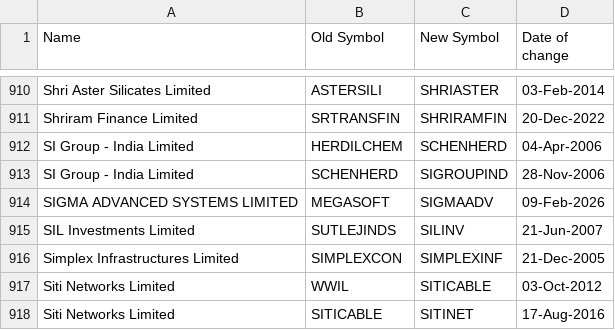
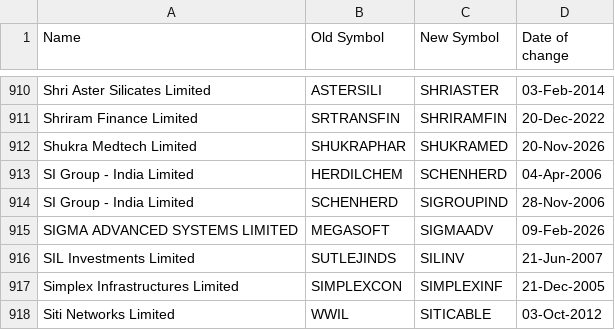
Before and after one commit to floyds1995/Auto-Index-Constituents-Tracker, a CSV file: NSE/RawData/symbolchange.csv, drawn as a sheet; only a part is shown, gaps mark what is left out; the shorter side is filled out with more unchanged rows.

```diff
--- a/NSE/RawData/symbolchange.csv
+++ b/NSE/RawData/symbolchange.csv
@@ -911,2 +911,3 @@ Shri Aster Silicates Limited,ASTERSILI,SHRIASTER,03-Feb-2014
 Shriram Finance Limited,SRTRANSFIN,SHRIRAMFIN,20-Dec-2022
+Shukra Medtech Limited,SHUKRAPHAR,SHUKRAMED,20-Nov-2026
 SI Group - India Limited,HERDILCHEM,SCHENHERD,04-Apr-2006
```
Also changed, not shown: 2 other files.
